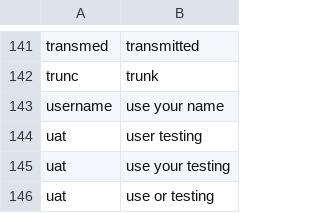
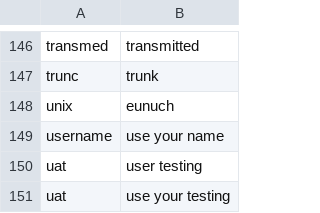
Before and after one commit to LucyJillMurray/lucy_talon, a CSV file: settings/words_to_replace.csv, drawn as a sheet; only a part is shown, gaps mark what is left out; the shorter side is filled out with more unchanged rows; the diff covers the shown part only.

```diff
--- a/settings/words_to_replace.csv
+++ b/settings/words_to_replace.csv
@@ -142,2 +147,3 @@ transmed,transmitted
 trunc,trunk
+unix,eunuch
 username,use your name
```
Also changed, not shown: 12 added rows and 1 removed row elsewhere in this file.
